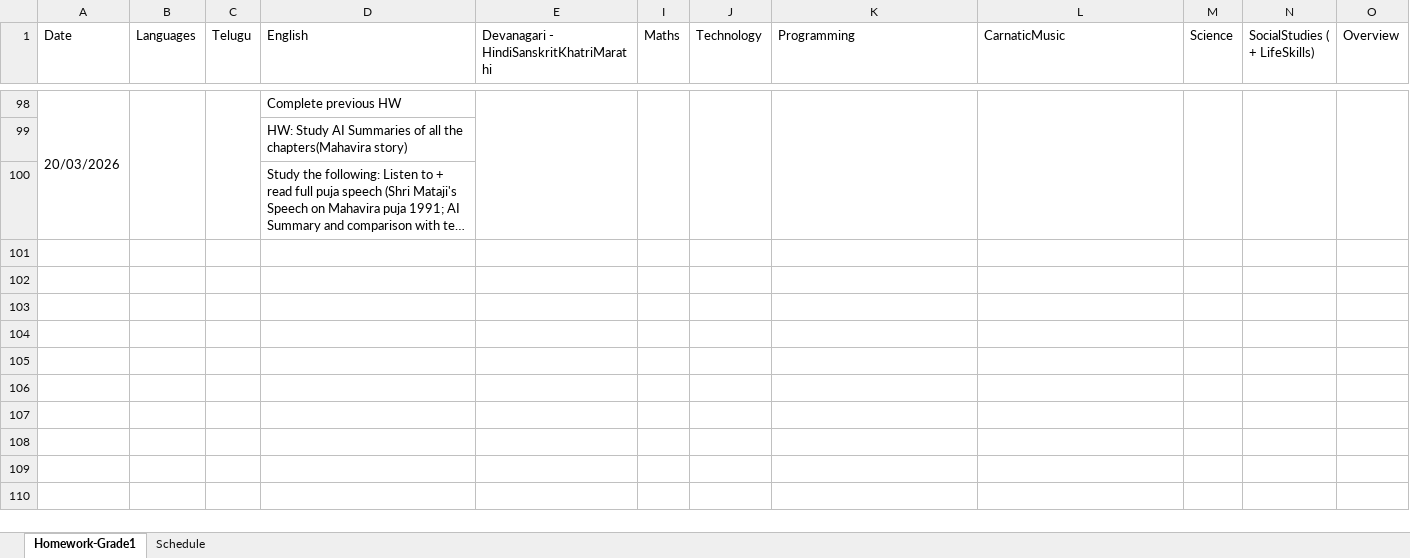
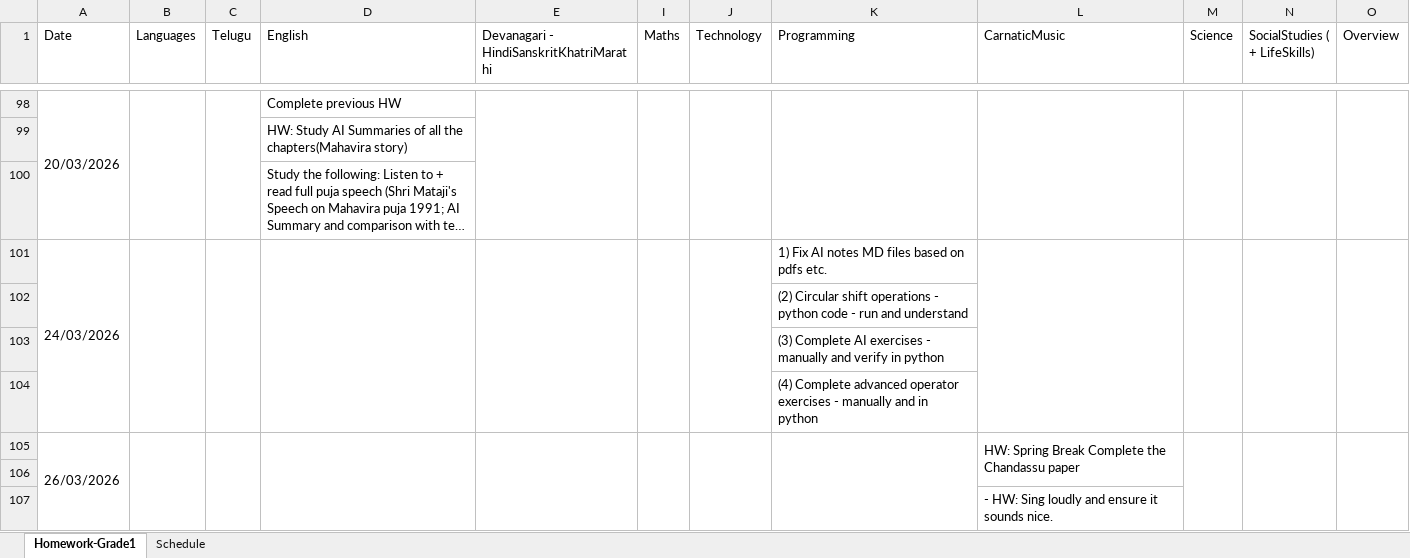
Before and after one commit to NirmalaVishwaVidyaPeetham/ClassMaterial, an Excel workbook: Grade2-Homeworks.xlsx, sheet Homework-Grade1, drawn as a sheet; only a part is shown, gaps mark what is left out; long unchanged cells end in …; values as stored, in another font and other column widths than the file's, no cell formats; charts and pictures not drawn; the diff covers the shown part only; the diff names each change by its address in the sheet, - before the commit and + after, or states it on an @@ line.

```diff
--- a/Grade2-Homeworks.xlsx (sheet Homework-Grade1)
+++ b/Grade2-Homeworks.xlsx (sheet Homework-Grade1)
+row 101: 24/03/2026 |  |  |  |  |  |  | 1) Fix AI notes MD files based on pdfs etc.
+row 102:  |  |  |  |  |  |  | (2) Circular shift operations - python code - run and understand
+row 103:  |  |  |  |  |  |  | (3) Complete AI exercises - manually and verify in python
+row 104:  |  |  |  |  |  |  | (4) Complete advanced operator exercises - manually and in python
+row 105: 26/03/2026 |  |  |  |  |  |  |  | HW: Spring Break Complete the Chandassu paper
+row 106: (empty)
+row 107:  |  |  |  |  |  |  |  | - HW: Sing loudly and ensure it sounds nice.
```
Also changed, not shown: 7 added rows and 3 edited cells elsewhere in this sheet, cell formats, 1. Languages/PhoneticAlphabet-IPA.xlsx, 19 other files.
